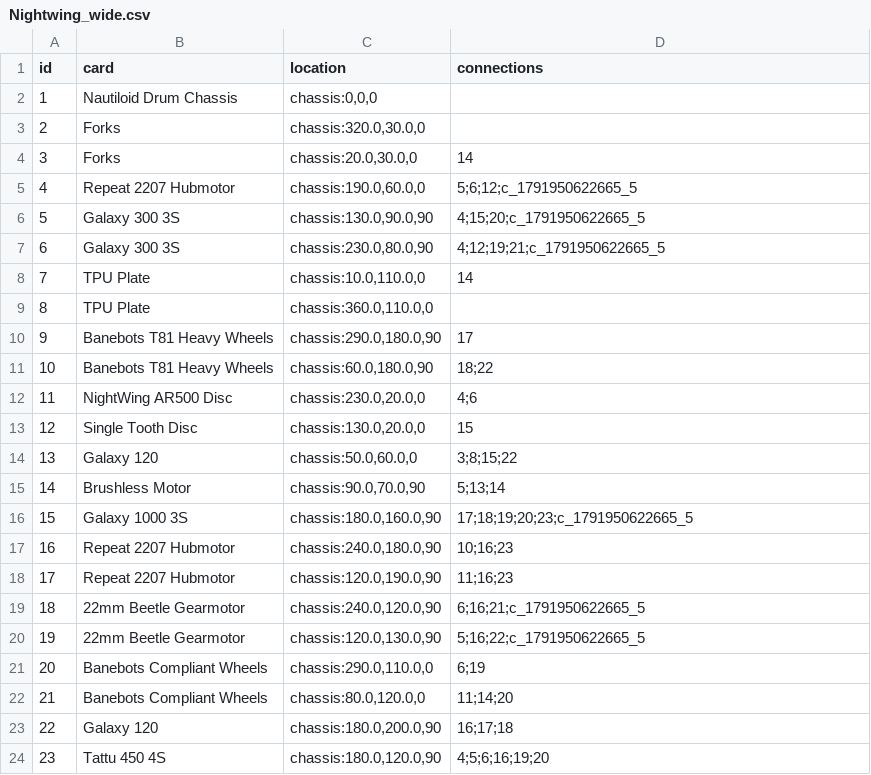
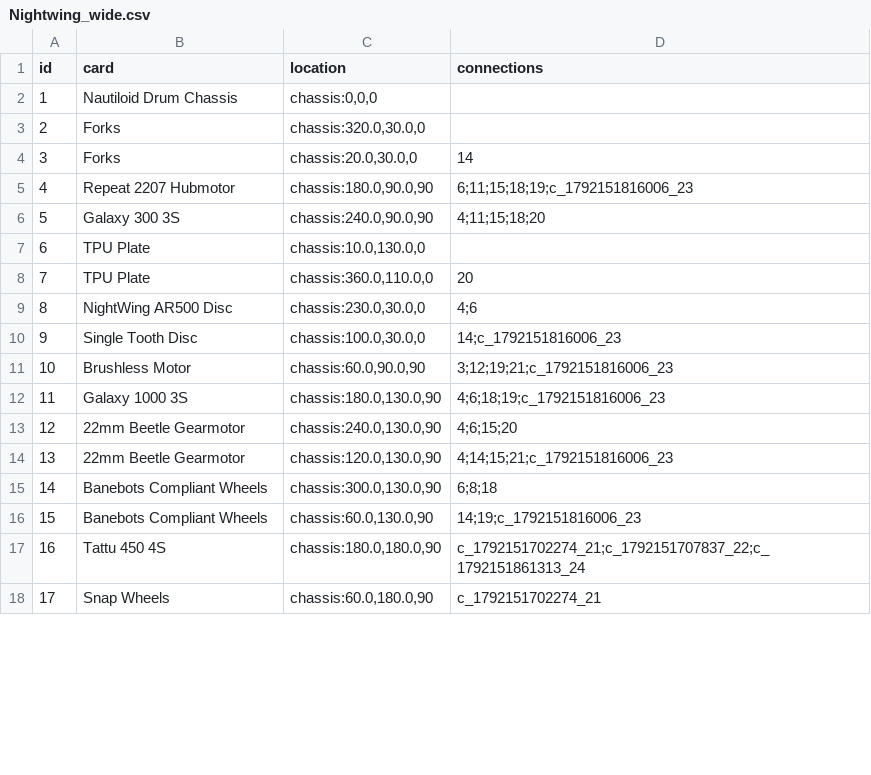
Before and after one commit to thesilencelies/RobotBattles, a CSV file: automata/Nightwing_wide.csv, drawn as a sheet; only a part is shown; removed rows and columns are numbered as before the commit, all else as after; the diff covers the shown part only; the diff names each change by its address in the sheet, - before the commit and + after, or states it on an @@ line.

```diff
--- a/automata/Nightwing_wide.csv
+++ b/automata/Nightwing_wide.csv
-C5 (location): chassis:190.0,60.0,0
+C5 (location): chassis:180.0,90.0,90
-D5 (connections): 5;6;12;c_1791950622665_5
+D5 (connections): 6;11;15;18;19;c_1792151816006_23
-row 6: 5 | Galaxy 300 3S | chassis:130.0,90.0,90 | 4;15;20;c_1791950622665_5
@@ column A (id) renumbered between rows 6 and 17 @@
-C6 (location): chassis:230.0,80.0,90
+C6 (location): chassis:240.0,90.0,90
-D6 (connections): 4;12;19;21;c_1791950622665_5
+D6 (connections): 4;11;15;18;20
-C7 (location): chassis:10.0,110.0,0
+C7 (location): chassis:10.0,130.0,0
-D7 (connections): 14
+D7 (connections): (empty)
-D8 (connections): (empty)
+D8 (connections): 20
-row 10: 9 | Banebots T81 Heavy Wheels | chassis:290.0,180.0,90 | 17
-row 11: 10 | Banebots T81 Heavy Wheels | chassis:60.0,180.0,90 | 18;22
-C9 (location): chassis:230.0,20.0,0
+C9 (location): chassis:230.0,30.0,0
-C10 (location): chassis:130.0,20.0,0
+C10 (location): chassis:100.0,30.0,0
-D10 (connections): 15
+D10 (connections): 14;c_1792151816006_23
-row 14: 13 | Galaxy 120 | chassis:50.0,60.0,0 | 3;8;15;22
-C11 (location): chassis:90.0,70.0,90
+C11 (location): chassis:60.0,90.0,90
-D11 (connections): 5;13;14
+D11 (connections): 3;12;19;21;c_1792151816006_23
-C12 (location): chassis:180.0,160.0,90
+C12 (location): chassis:180.0,130.0,90
-D12 (connections): 17;18;19;20;23;c_1791950622665_5
+D12 (connections): 4;6;18;19;c_1792151816006_23
-row 17: 16 | Repeat 2207 Hubmotor | chassis:240.0,180.0,90 | 10;16;23
-row 18: 17 | Repeat 2207 Hubmotor | chassis:120.0,190.0,90 | 11;16;23
-C13 (location): chassis:240.0,120.0,90
+C13 (location): chassis:240.0,130.0,90
-D13 (connections): 6;16;21;c_1791950622665_5
+D13 (connections): 4;6;15;20
-D14 (connections): 5;16;22;c_1791950622665_5
+D14 (connections): 4;14;15;21;c_1792151816006_23
-C15 (location): chassis:290.0,110.0,0
+C15 (location): chassis:300.0,130.0,90
-D15 (connections): 6;19
+D15 (connections): 6;8;18
-C16 (location): chassis:80.0,120.0,0
+C16 (location): chassis:60.0,130.0,90
-D16 (connections): 11;14;20
+D16 (connections): 14;19;c_1792151816006_23
-row 23: 22 | Galaxy 120 | chassis:180.0,200.0,90 | 16;17;18
-C17 (location): chassis:180.0,120.0,90
+C17 (location): chassis:180.0,180.0,90
-D17 (connections): 4;5;6;16;19;20
+D17 (connections): c_1792151702274_21;c_1792151707837_22;c_1792151861313_24
+row 18: 17 | Snap Wheels | chassis:60.0,180.0,90 | c_1792151702274_21
```
Also changed, not shown: 5 added rows elsewhere in this file, automata/Beater_wide.csv, automata/Chonk.csv, 2 other files.
